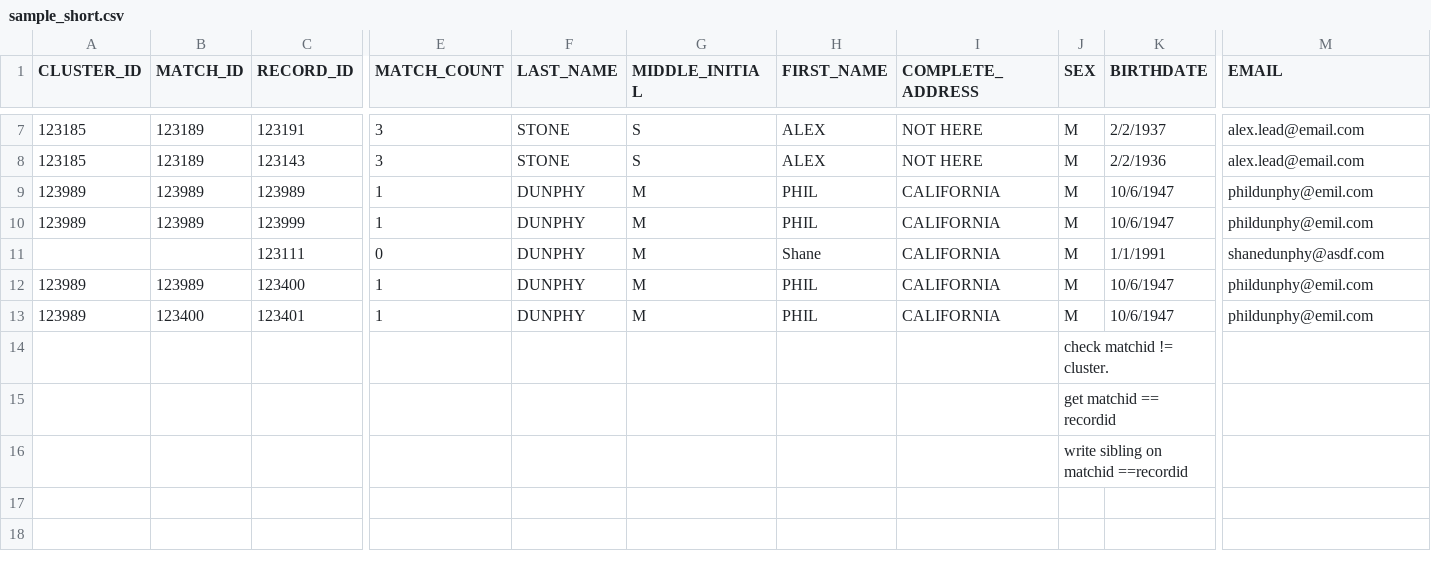
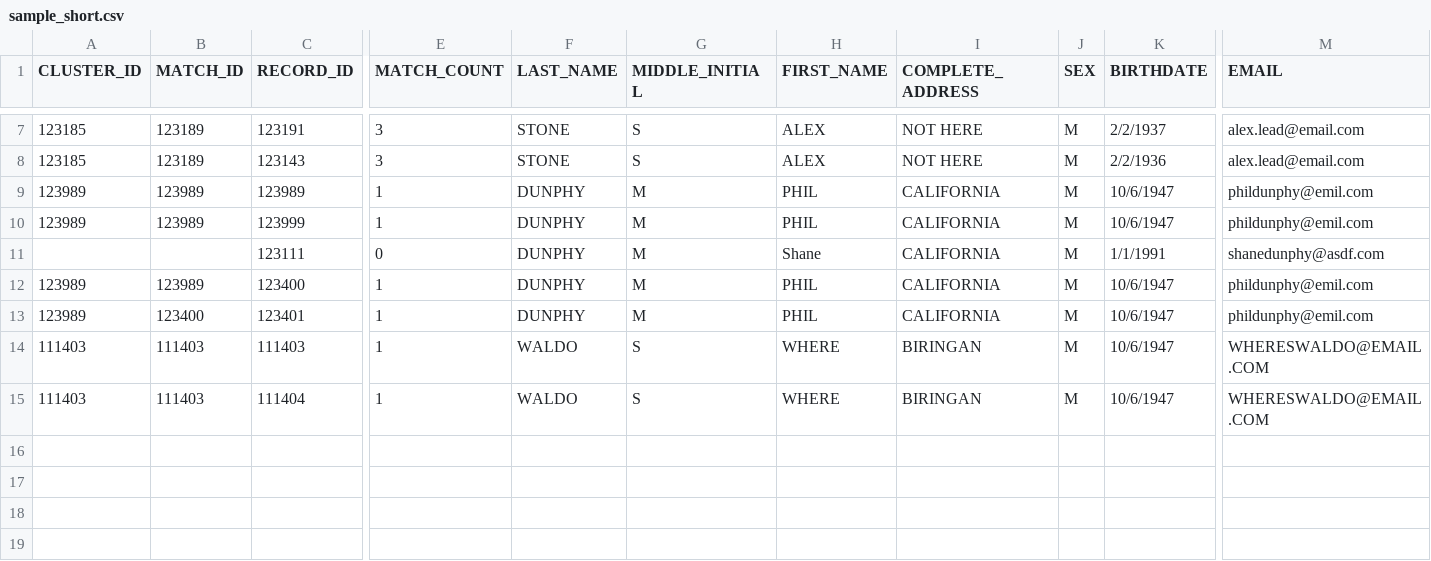
Before and after one commit to SaintDrei/svoc-app, a CSV file: sample_short.csv, drawn as a sheet; only a part is shown, gaps mark what is left out; removed rows and columns are numbered as before the commit, all else as after; rows hold the shown columns only; the diff names each change by its address in the sheet, - before the commit and + after, or states it on an @@ line.

```diff
--- a/sample_short.csv
+++ b/sample_short.csv
-row 14:  |  |  |  |  |  |  |  | check matchid != cluster.
-row 15:  |  |  |  |  |  |  |  | get matchid == recordid
+row 14: 111403 | 111403 | 111403 | 1 | WALDO | S | WHERE | BIRINGAN | M | 10/6/1947 | WHERESWALDO@EMAIL.COM
+row 15: 111403 | 111403 | 111404 | 1 | WALDO | S | WHERE | BIRINGAN | M | 10/6/1947 | WHERESWALDO@EMAIL.COM
-J16 (SEX): write sibling on matchid ==recordid
+J16 (SEX): (empty)
+row 17: (empty)
+row 18: (empty)
+row 19: (empty)
```
Also changed, not shown: 1 other file.
